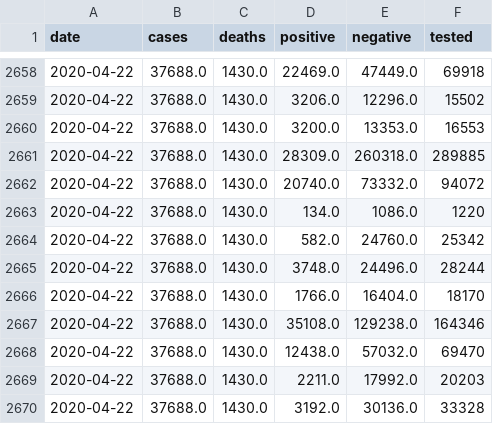
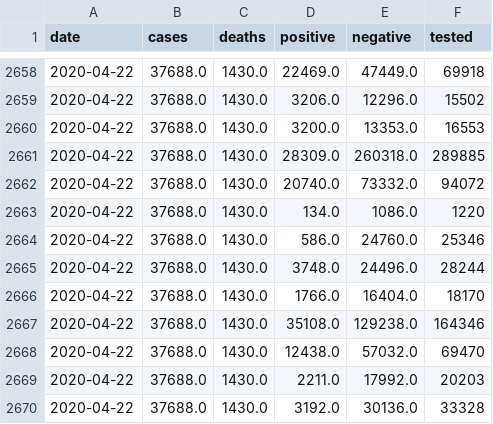
Before and after one commit to klintkanopka/COVID-19, a CSV file: data/california_agg.csv, drawn as a sheet; only a part is shown, gaps mark what is left out.

Commit message:
update data on Mon 20 Jul 17:00:01 PDT 2020

```diff
--- a/data/california_agg.csv
+++ b/data/california_agg.csv
@@ -2663,3 +2663,3 @@ date,cases,deaths,positive,negative,tested
 2020-04-22,37688.0,1430.0,134.0,1086.0,1220
-2020-04-22,37688.0,1430.0,582.0,24760.0,25342
+2020-04-22,37688.0,1430.0,586.0,24760.0,25346
 2020-04-22,37688.0,1430.0,3748.0,24496.0,28244
```
